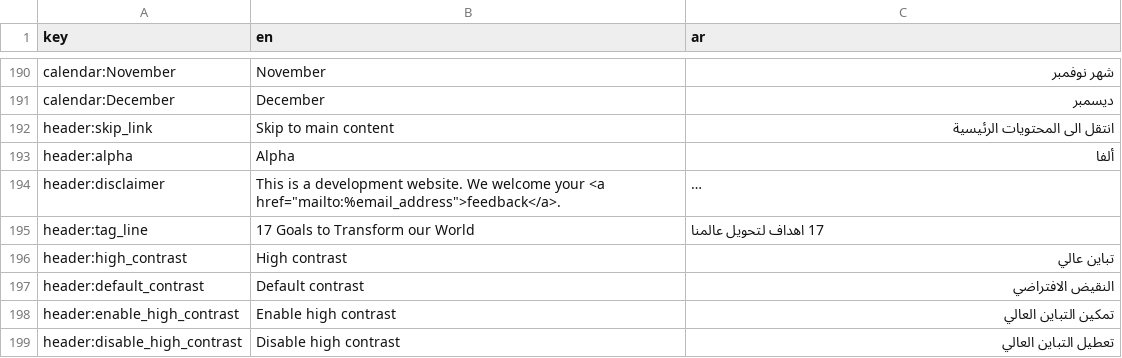
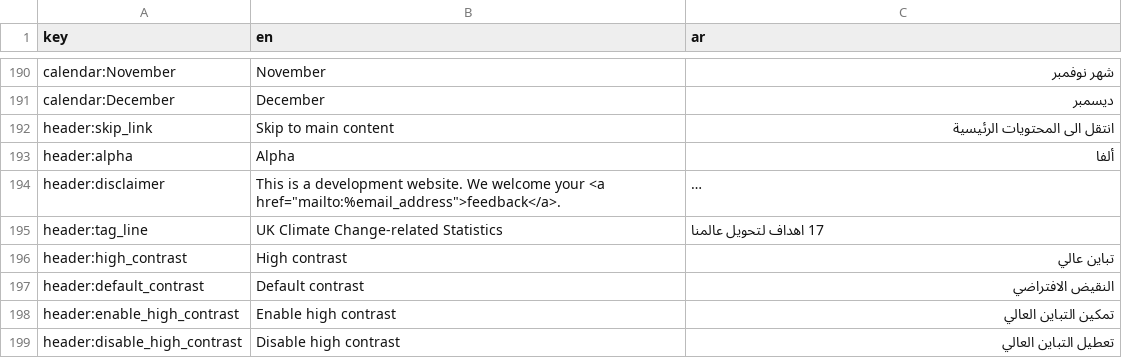
Before and after one commit to Norric1Admin/open-climate-translations, a CSV file: sdg-translations-ar.csv, drawn as a sheet; only a part is shown, gaps mark what is left out; long unchanged cells end in …; the diff names each change by its address in the sheet, - before the commit and + after, or states it on an @@ line.

```diff
--- a/sdg-translations-ar.csv
+++ b/sdg-translations-ar.csv
-B195 (en): 17 Goals to Transform our World
+B195 (en): UK Climate Change-related Statistics
```
Also changed, not shown: sdg-translations-blank.csv, sdg-translations-de.csv, 7 other files.
